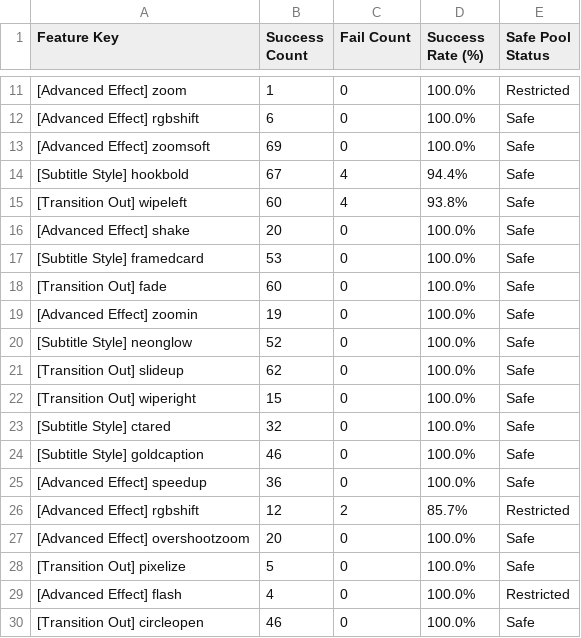
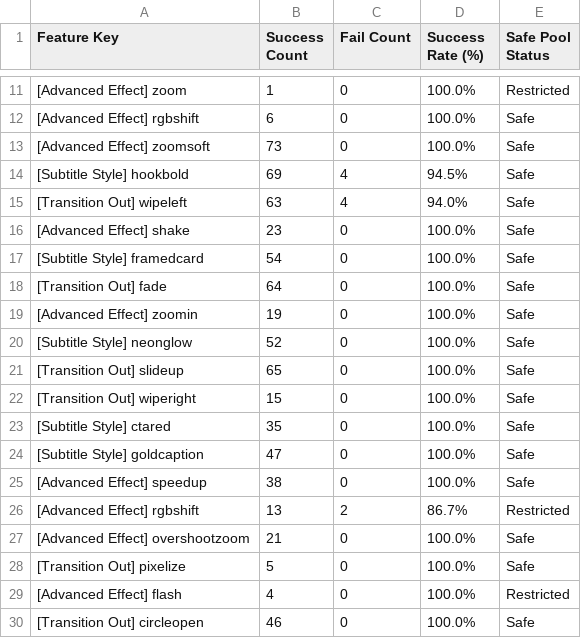
Before and after one commit to ltckha/Auto-Video-Factory, a CSV file: renderer/output/sheets_backup/effects_analytics.csv, drawn as a sheet; only a part is shown, gaps mark what is left out.

```diff
--- a/renderer/output/sheets_backup/effects_analytics.csv
+++ b/renderer/output/sheets_backup/effects_analytics.csv
@@ -12,17 +12,17 @@ Feature Key,Success Count,Fail Count,Success Rate (%),Safe Pool Status
 "[Advanced Effect] rgbshift","6","0","100.0%","Safe"
-"[Advanced Effect] zoomsoft","69","0","100.0%","Safe"
-"[Subtitle Style] hookbold","67","4","94.4%","Safe"
-"[Transition Out] wipeleft","60","4","93.8%","Safe"
-"[Advanced Effect] shake","20","0","100.0%","Safe"
-"[Subtitle Style] framedcard","53","0","100.0%","Safe"
-"[Transition Out] fade","60","0","100.0%","Safe"
+"[Advanced Effect] zoomsoft","73","0","100.0%","Safe"
+"[Subtitle Style] hookbold","69","4","94.5%","Safe"
+"[Transition Out] wipeleft","63","4","94.0%","Safe"
+"[Advanced Effect] shake","23","0","100.0%","Safe"
+"[Subtitle Style] framedcard","54","0","100.0%","Safe"
+"[Transition Out] fade","64","0","100.0%","Safe"
 "[Advanced Effect] zoomin","19","0","100.0%","Safe"
 "[Subtitle Style] neonglow","52","0","100.0%","Safe"
-"[Transition Out] slideup","62","0","100.0%","Safe"
+"[Transition Out] slideup","65","0","100.0%","Safe"
 "[Transition Out] wiperight","15","0","100.0%","Safe"
-"[Subtitle Style] ctared","32","0","100.0%","Safe"
-"[Subtitle Style] goldcaption","46","0","100.0%","Safe"
-"[Advanced Effect] speedup","36","0","100.0%","Safe"
-"[Advanced Effect] rgbshift","12","2","85.7%","Restricted"
-"[Advanced Effect] overshootzoom","20","0","100.0%","Safe"
+"[Subtitle Style] ctared","35","0","100.0%","Safe"
+"[Subtitle Style] goldcaption","47","0","100.0%","Safe"
+"[Advanced Effect] speedup","38","0","100.0%","Safe"
+"[Advanced Effect] rgbshift","13","2","86.7%","Restricted"
+"[Advanced Effect] overshootzoom","21","0","100.0%","Safe"
 "[Transition Out] pixelize","5","0","100.0%","Safe"
```
Also changed, not shown: renderer/output/sheets_backup/projects_tracker.csv, 6 other files.
